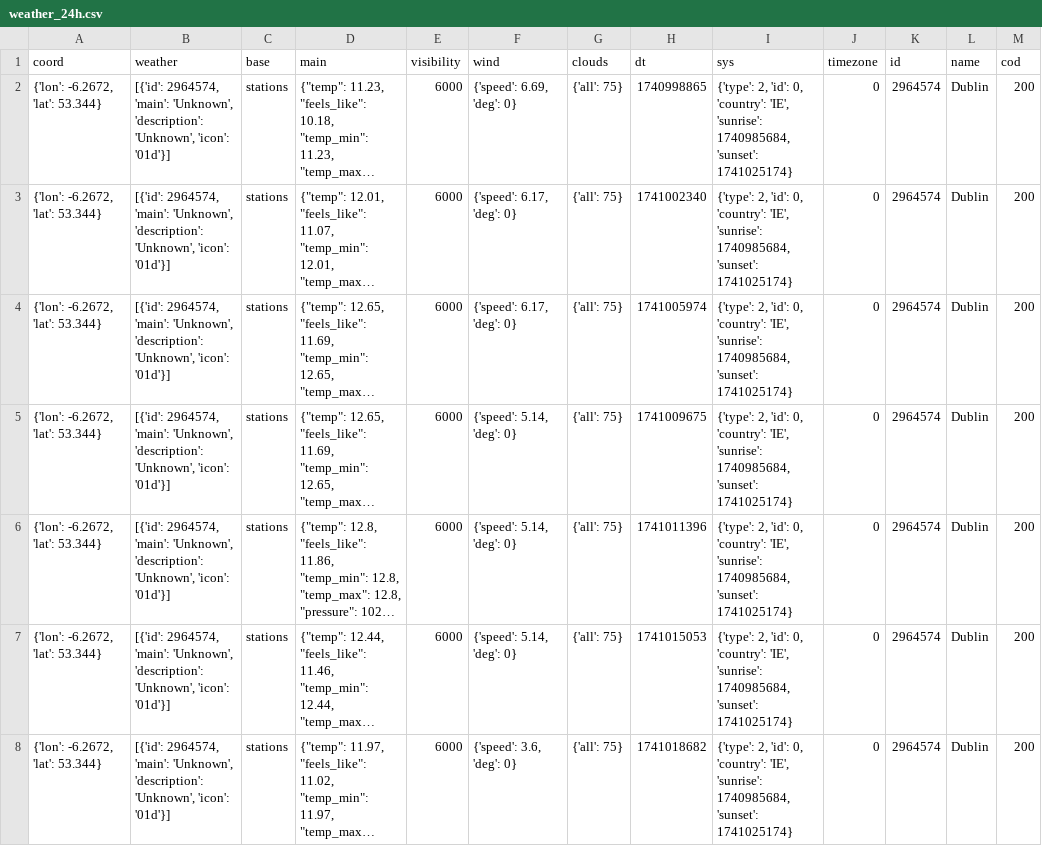
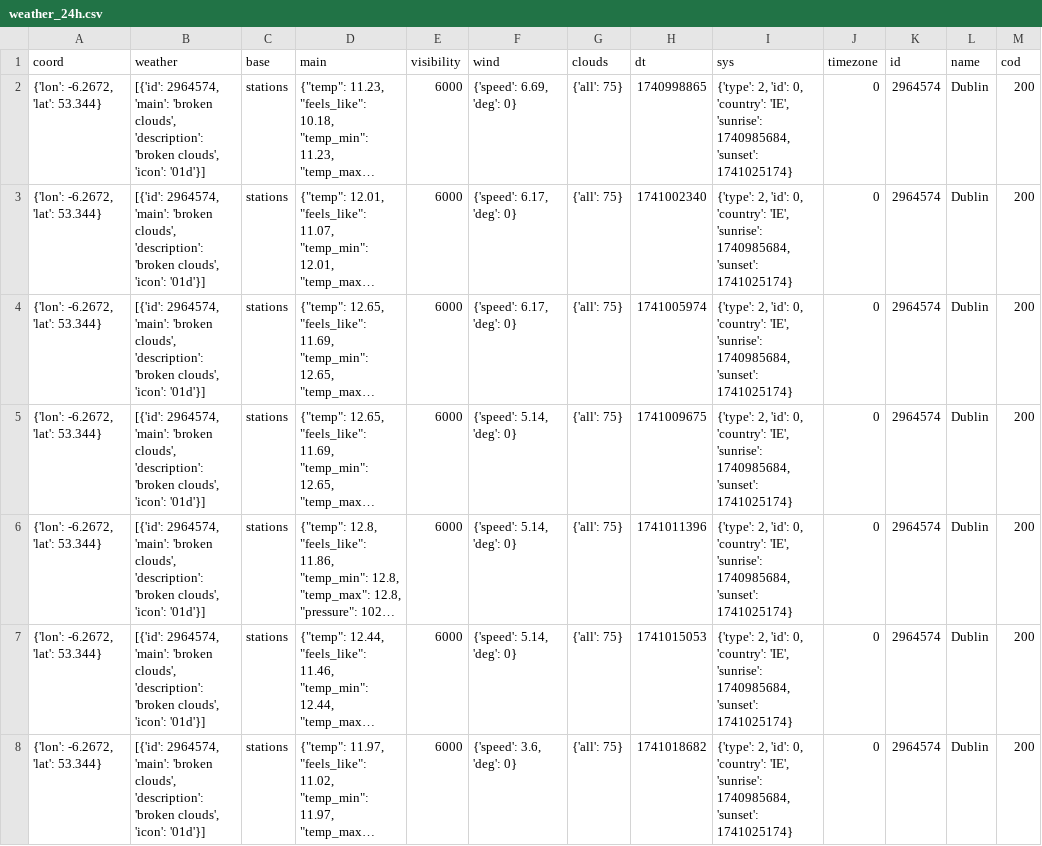
Before and after one commit to matiasenrigue/Software-Engineering, a CSV file: DublinBikes/data/weather_24h.csv, drawn as a sheet; only a part is shown; long unchanged cells end in …; the diff covers the shown part only; the diff names each change by its address in the sheet, - before the commit and + after, or states it on an @@ line.

```diff
--- a/DublinBikes/data/weather_24h.csv
+++ b/DublinBikes/data/weather_24h.csv
-B2:B8 (weather): …2964574, 'main': 'Unknown', 'description': 'Unknown', 'icon': '01d'}]
+B2:B8 (weather): …2964574, 'main': 'broken clouds', 'description': 'broken clouds', 'icon': '01d'}]
```
Also changed, not shown: 7 edited cells elsewhere in this file, 3 other files.
